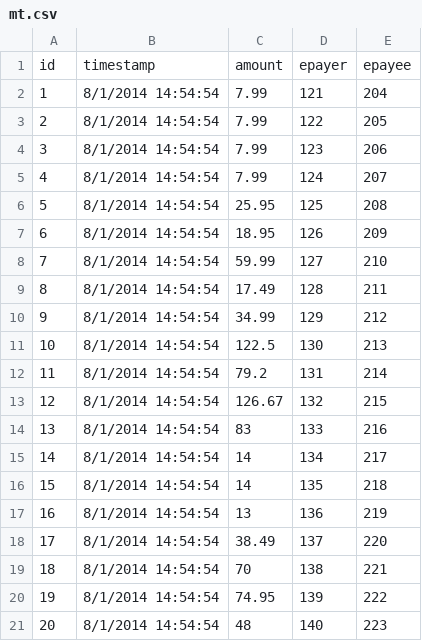
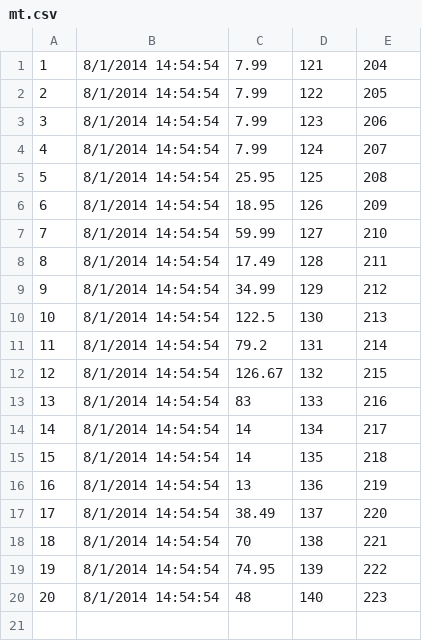
Before and after one commit to ryanzbone/cse3241project, a CSV file: csvs/mt.csv, drawn as a sheet; the diff names each change by its address in the sheet, - before the commit and + after, or states it on an @@ line.

```diff
--- a/csvs/mt.csv
+++ b/csvs/mt.csv
-row 1: id | timestamp | amount | epayer | epayee
```
Also changed, not shown: csvs/customerorder.csv, csvs/entity.csv, 1 other file.
